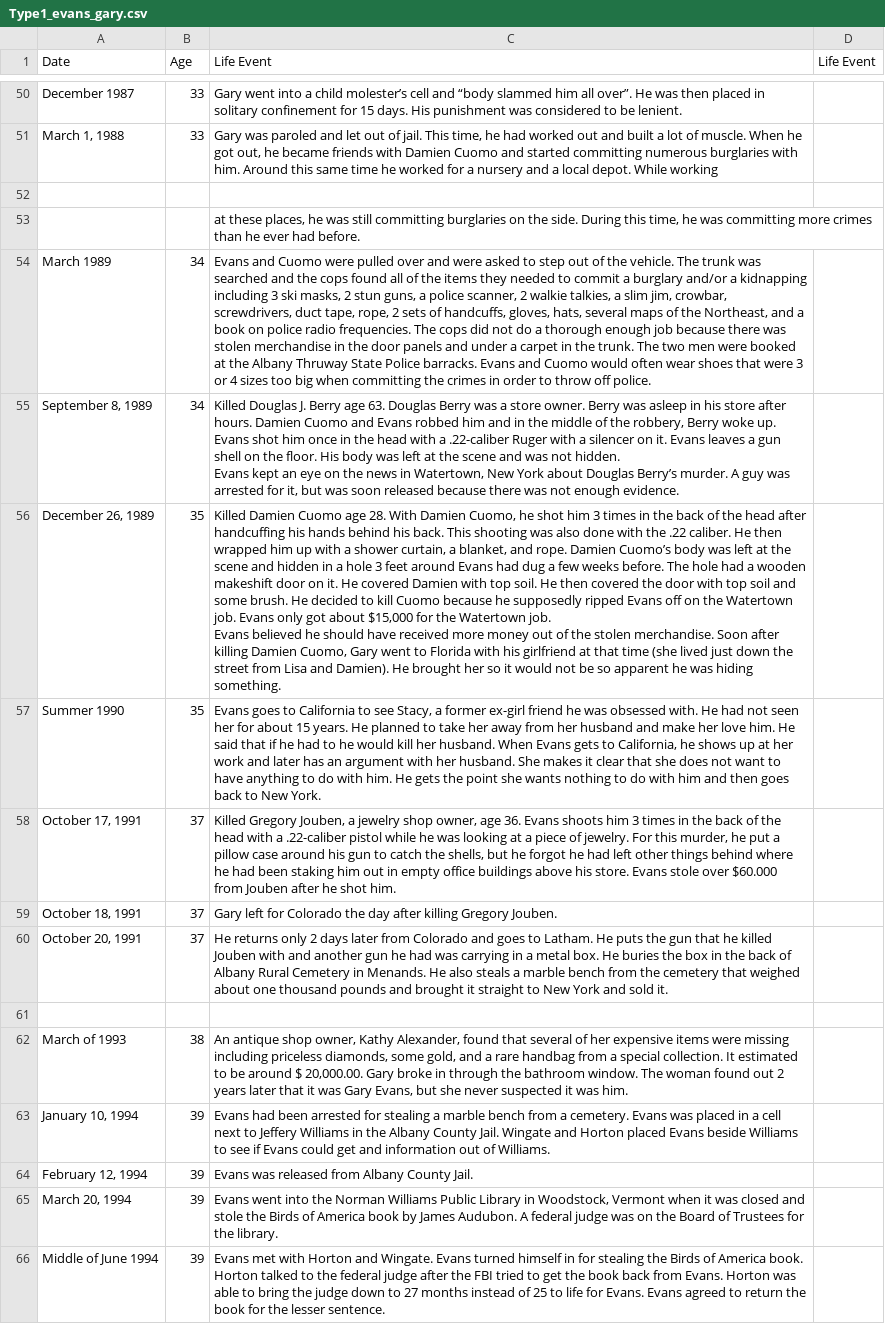
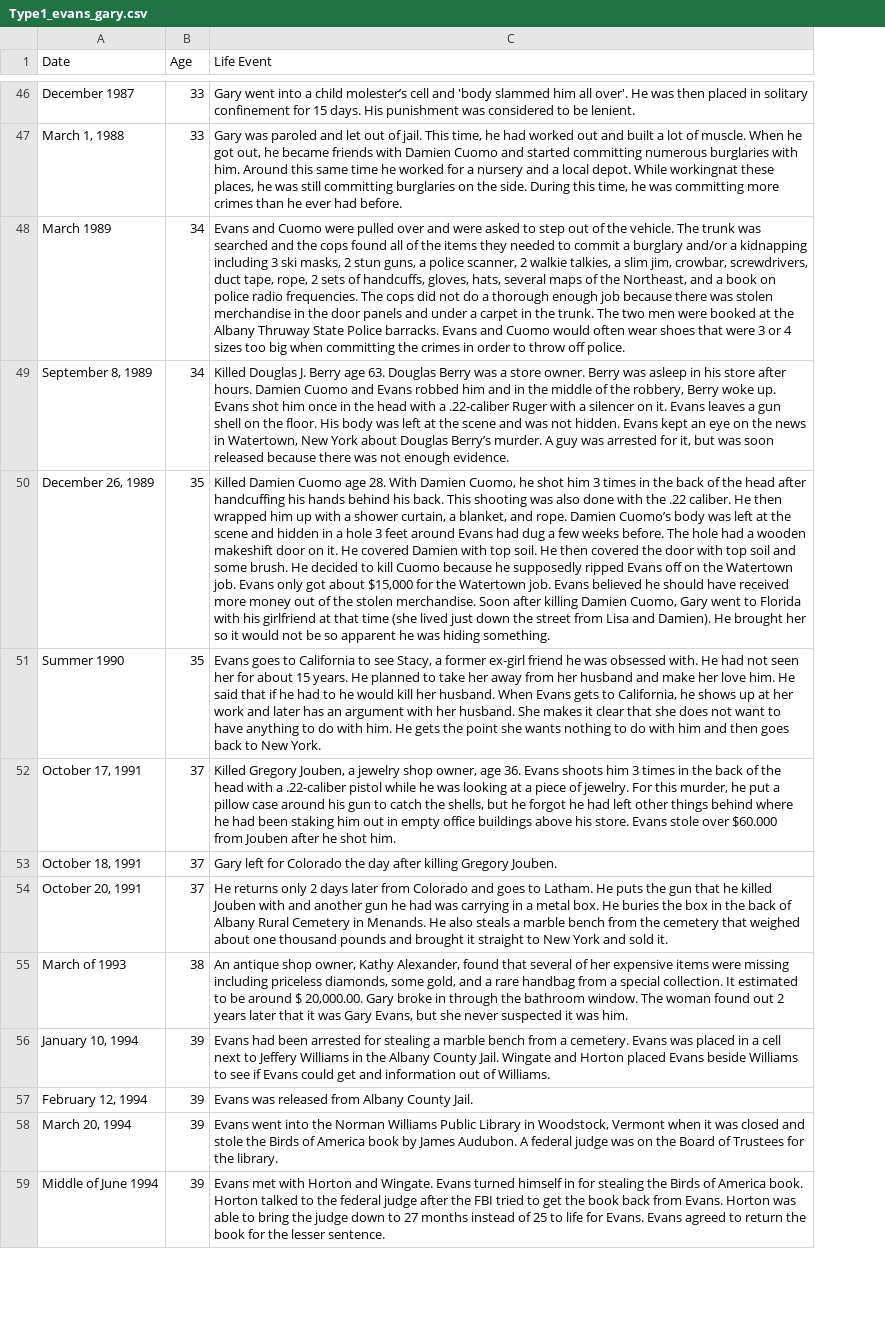
Before and after one commit to ajithksenthil/CrimeArchetypes, a CSV file: mnt/data/csv/Type1_evans_gary.csv, drawn as a sheet; only a part is shown, gaps mark what is left out; removed rows and columns are numbered as before the commit, all else as after; the diff covers the shown part only; the diff names each change by its address in the sheet, - before the commit and + after, or states it on an @@ line.

```diff
--- a/mnt/data/csv/Type1_evans_gary.csv
+++ b/mnt/data/csv/Type1_evans_gary.csv
-column D (Life Event), empty
-C46 (Life Event): …cell and “body slammed him all over”. He was…
+C46 (Life Event): …cell and 'body slammed him all over'. He was…
-C47 (Life Event): …depot. While working
+C47 (Life Event): …depot. While workingnat these places, he was still committing burglaries on the side. During this time, he was committing more crimes than he ever had before.
-row 52: (empty)
-row 53:  |  | at these places, he was still committing burglaries on the side. During this time, he was committing more crimes than he ever had before.
-C48 (Life Event): …off police.
+C48 (Life Event): …off police.
-C49 (Life Event): …enough evidence.
+C49 (Life Event): …enough evidence.
-C50 (Life Event): …hiding something.
+C50 (Life Event): …hiding something.
-row 61: (empty)
```
Also changed, not shown: 6 removed rows and 10 edited cells elsewhere in this file.
